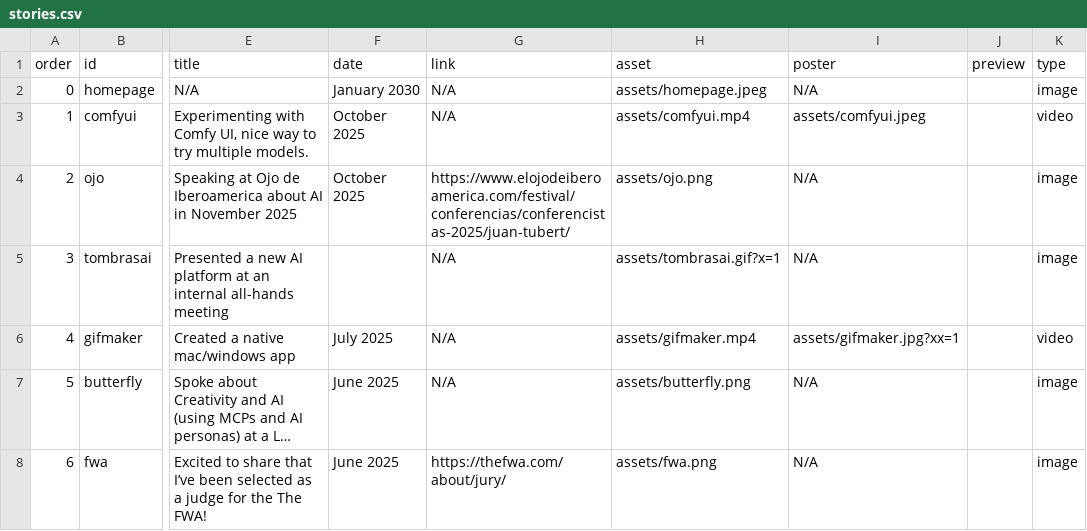
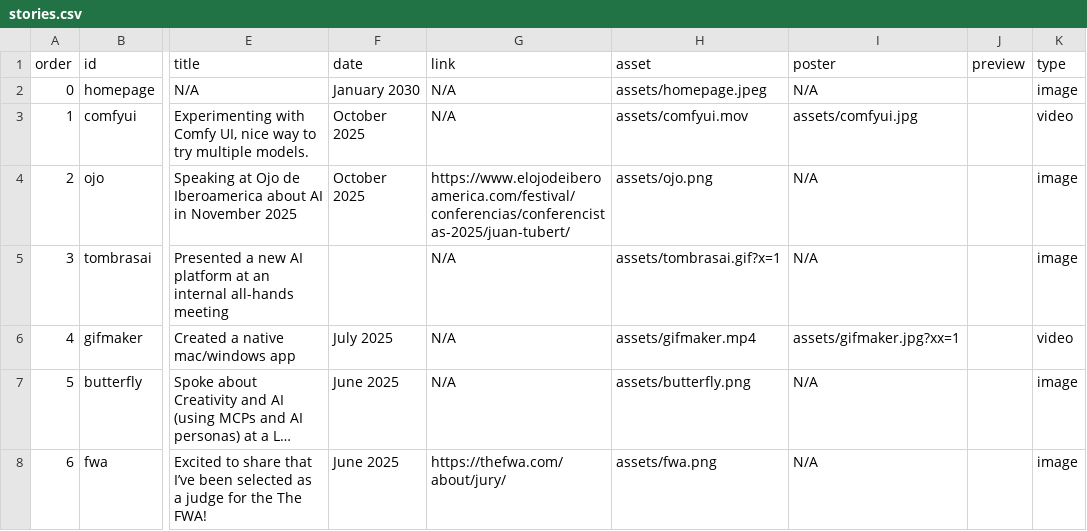
Before and after one commit to jtubert/jtubert.github.io, a CSV file: _data/stories.csv, drawn as a sheet; only a part is shown, gaps mark what is left out; long unchanged cells end in …; the diff names each change by its address in the sheet, - before the commit and + after, or states it on an @@ line.

Commit message:
deploying Jekyll site! on 2025-10-28 16:24:00

```diff
--- a/_data/stories.csv
+++ b/_data/stories.csv
-H3 (asset): assets/comfyui.mp4
+H3 (asset): assets/comfyui.mov
-I3 (poster): assets/comfyui.jpeg
+I3 (poster): assets/comfyui.jpg
```
